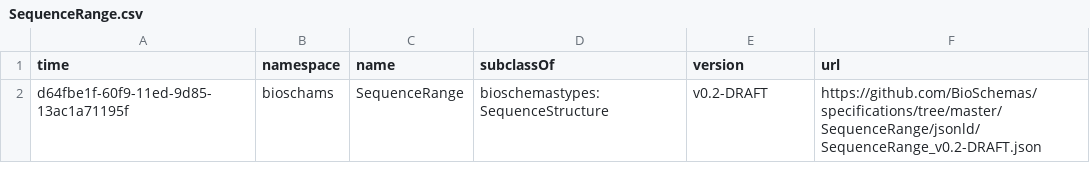
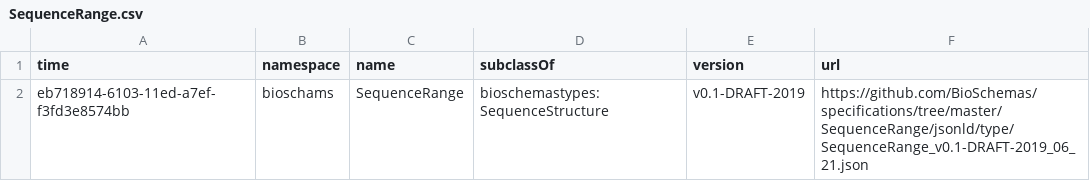
Before and after one commit to BioSchemas/bioschemas-dde, a CSV file: latest-updated-profiles/SequenceRange.csv, drawn as a sheet.

Commit message:
Updating Profile

```diff
--- a/latest-updated-profiles/SequenceRange.csv
+++ b/latest-updated-profiles/SequenceRange.csv
@@ -1,2 +1,2 @@
 time,namespace,name,subclassOf,version,url
-d64fbe1f-60f9-11ed-9d85-13ac1a71195f,bioschams,SequenceRange,bioschemastypes:SequenceStructure,v0.2-DRAFT,https://github.com/BioSchemas/specifications/tree/master/SequenceRange/jsonld/SequenceRange_v0.2-DRAFT.json
+eb718914-6103-11ed-a7ef-f3fd3e8574bb,bioschams,SequenceRange,bioschemastypes:SequenceStructure,v0.1-DRAFT-2019,https://github.com/BioSchemas/specifications/tree/master/SequenceRange/jsonld/type/SequenceRange_v0.1-DRAFT-2019_06_21.json
```
Also changed, not shown: latest-updated-profiles/ChemicalSubstance.csv, latest-updated-profiles/FormalParameter.csv, 24 other files.
